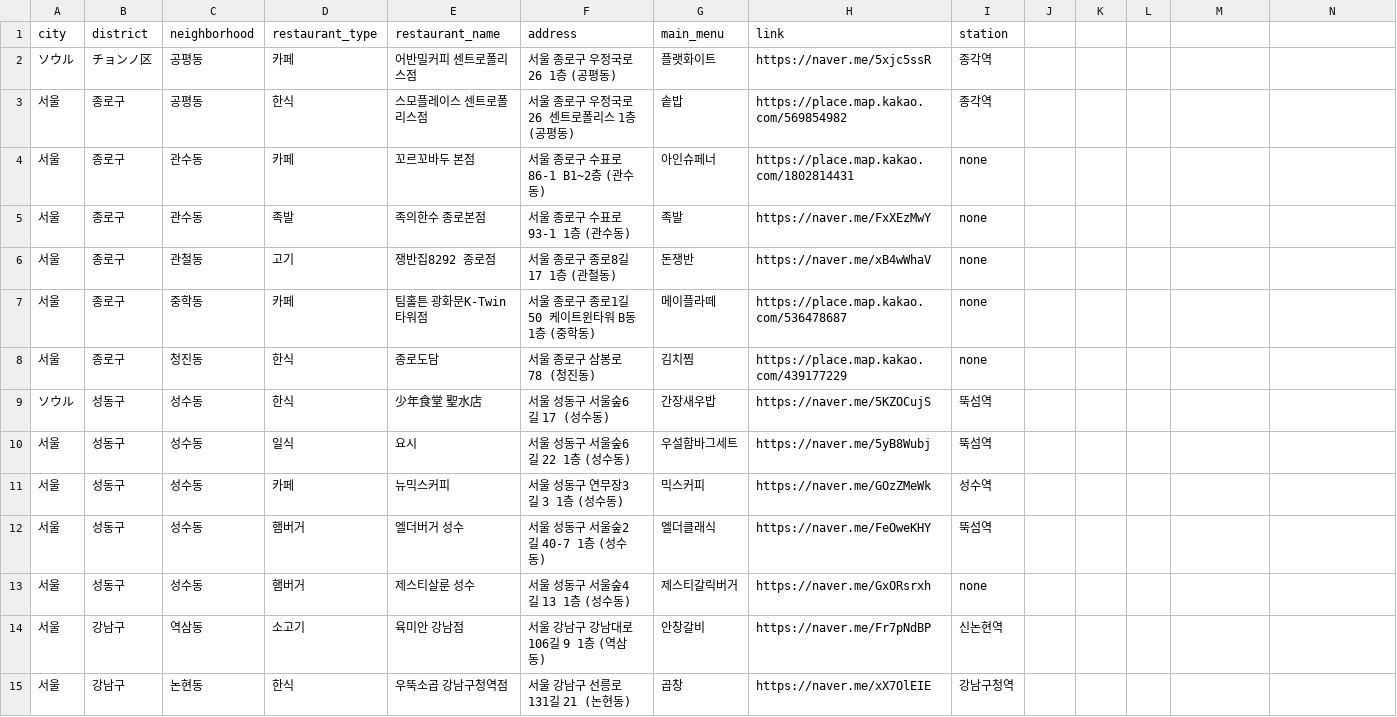
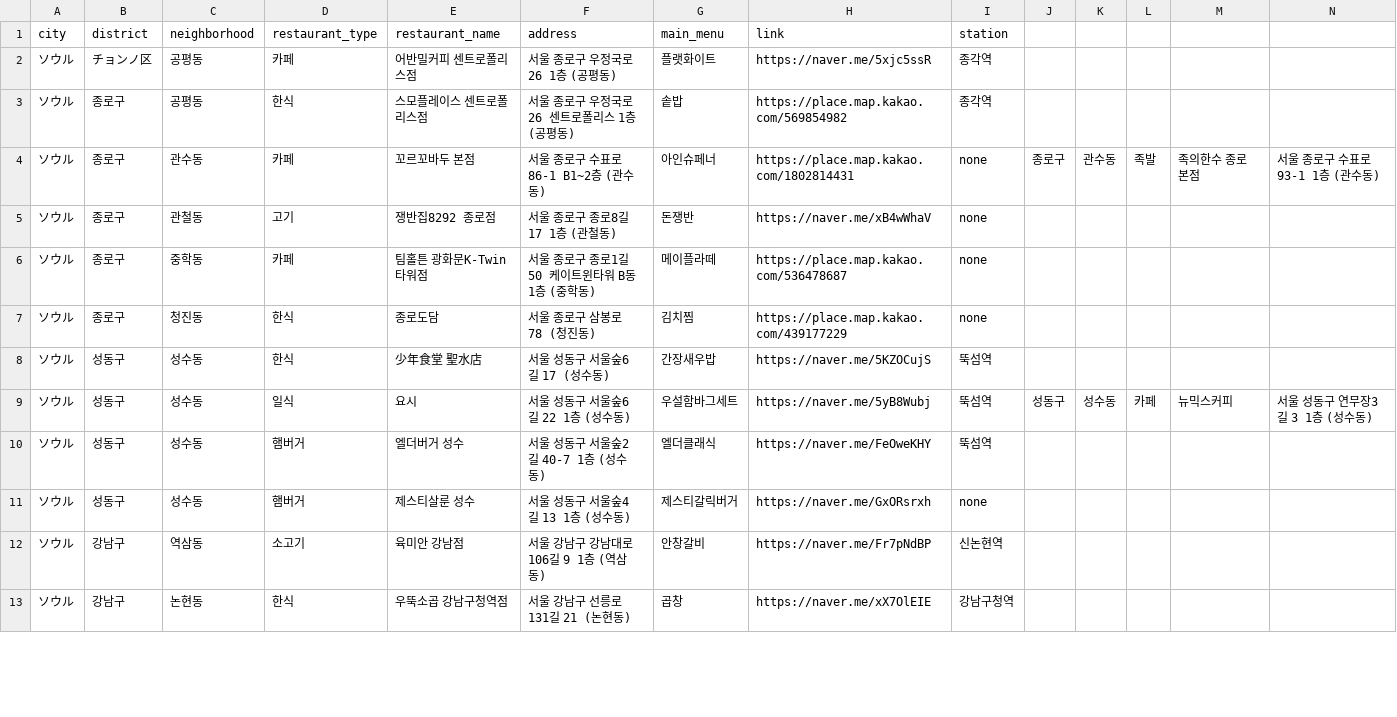
Before and after one commit to Bonitabueno/matjip_fairy, a CSV file: matjip_fairy_for_japanese.csv, drawn as a sheet; only a part is shown; removed rows and columns are numbered as before the commit, all else as after; rows hold the shown columns only; the diff covers the shown part only; the diff names each change by its address in the sheet, - before the commit and + after, or states it on an @@ line.

Commit message:
Update matjip_fairy_for_japanese.csv

```diff
--- a/matjip_fairy_for_japanese.csv
+++ b/matjip_fairy_for_japanese.csv
-A3 (city): 서울
+A3 (city): ソウル
-row 4: 서울 | 종로구 | 관수동 | 카페 | 꼬르꼬바두 본점 | 서울 종로구 수표로 86-1 B1~2층 (관수동) | 아인슈페너 | https://place.map.kakao.com/1802814431 | none
-row 5: 서울 | 종로구 | 관수동 | 족발 | 족의한수 종로본점 | 서울 종로구 수표로 93-1 1층 (관수동) | 족발 | https://naver.me/FxXEzMwY | none
+row 4: ソウル | 종로구 | 관수동 | 카페 | 꼬르꼬바두 본점 | 서울 종로구 수표로 86-1 B1~2층 (관수동) | 아인슈페너 | https://place.map.kakao.com/1802814431 | none | 종로구 | 관수동 | 족발 | 족의한수 종로본점 | 서울 종로구 수표로 93-1 1층 (관수동)
-A5:A7 (city): 서울
+A5:A7 (city): ソウル
-row 10: 서울 | 성동구 | 성수동 | 일식 | 요시 | 서울 성동구 서울숲6길 22 1층 (성수동) | 우설함바그세트 | https://naver.me/5yB8Wubj | 뚝섬역
-row 11: 서울 | 성동구 | 성수동 | 카페 | 뉴믹스커피 | 서울 성동구 연무장3길 3 1층 (성수동) | 믹스커피 | https://naver.me/GOzZMeWk | 성수역
+row 9: ソウル | 성동구 | 성수동 | 일식 | 요시 | 서울 성동구 서울숲6길 22 1층 (성수동) | 우설함바그세트 | https://naver.me/5yB8Wubj | 뚝섬역 | 성동구 | 성수동 | 카페 | 뉴믹스커피 | 서울 성동구 연무장3길 3 1층 (성수동)
-A10:A13 (city): 서울
+A10:A13 (city): ソウル
```
Also changed, not shown: 14 edited cells elsewhere in this file.
